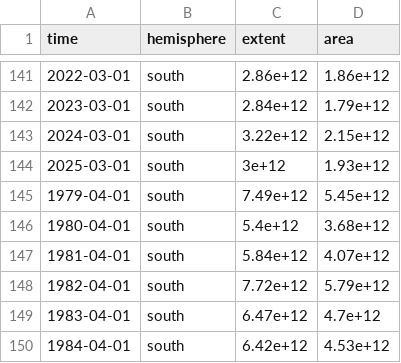
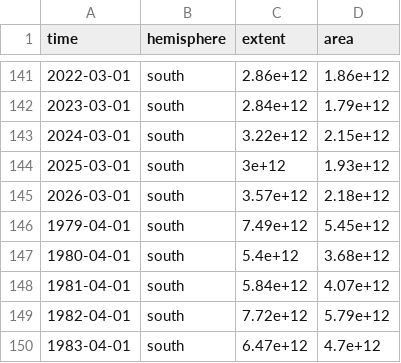
Before and after one commit to eliocamp/icecdr, a CSV file: data/sea-ice-index_south_monthly.csv, drawn as a sheet; only a part is shown, gaps mark what is left out; the shorter side is filled out with more unchanged rows.

```diff
--- a/data/sea-ice-index_south_monthly.csv
+++ b/data/sea-ice-index_south_monthly.csv
@@ -144,2 +144,3 @@
 2025-03-01,"south",3e+12,1.93e+12
+2026-03-01,"south",3.57e+12,2.18e+12
 1979-04-01,"south",7.49e+12,5.45e+12
```
Also changed, not shown: 13 other files.
